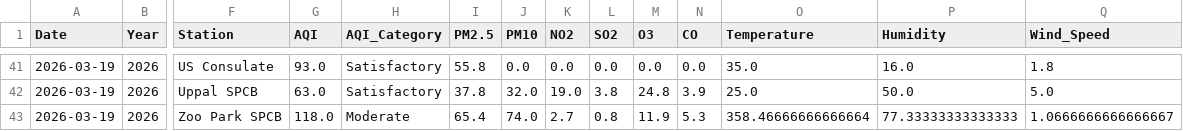
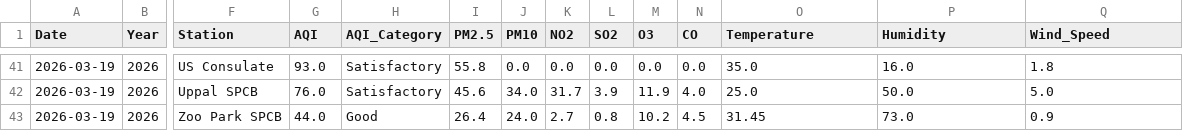
Before and after one commit to Rohan0639/aqi-prediction-ml, a CSV file: data/live_aqi_dataset.csv, drawn as a sheet; only a part is shown, gaps mark what is left out; the diff covers the shown part only; the diff names each change by its address in the sheet, - before the commit and + after, or states it on an @@ line.

```diff
--- a/data/live_aqi_dataset.csv
+++ b/data/live_aqi_dataset.csv
-G42 (AQI): 63.0
+G42 (AQI): 76.0
-I42 (PM2.5): 37.8
+I42 (PM2.5): 45.6
-J42 (PM10): 32.0
+J42 (PM10): 34.0
-K42 (NO2): 19.0
+K42 (NO2): 31.7
-L42 (SO2): 3.8
+L42 (SO2): 3.9
-M42 (O3): 24.8
+M42 (O3): 11.9
-N42 (CO): 3.9
+N42 (CO): 4.0
-G43 (AQI): 118.0
+G43 (AQI): 44.0
-H43 (AQI_Category): Moderate
+H43 (AQI_Category): Good
-I43 (PM2.5): 65.4
+I43 (PM2.5): 26.4
-J43 (PM10): 74.0
+J43 (PM10): 24.0
-M43 (O3): 11.9
+M43 (O3): 10.2
-N43 (CO): 5.3
+N43 (CO): 4.5
-O43 (Temperature): 358.46666666666664
+O43 (Temperature): 31.45
-P43 (Humidity): 77.33333333333333
+P43 (Humidity): 73.0
-Q43 (Wind_Speed): 1.0666666666666667
+Q43 (Wind_Speed): 0.9
```
Also changed, not shown: 28 edited cells elsewhere in this file.
